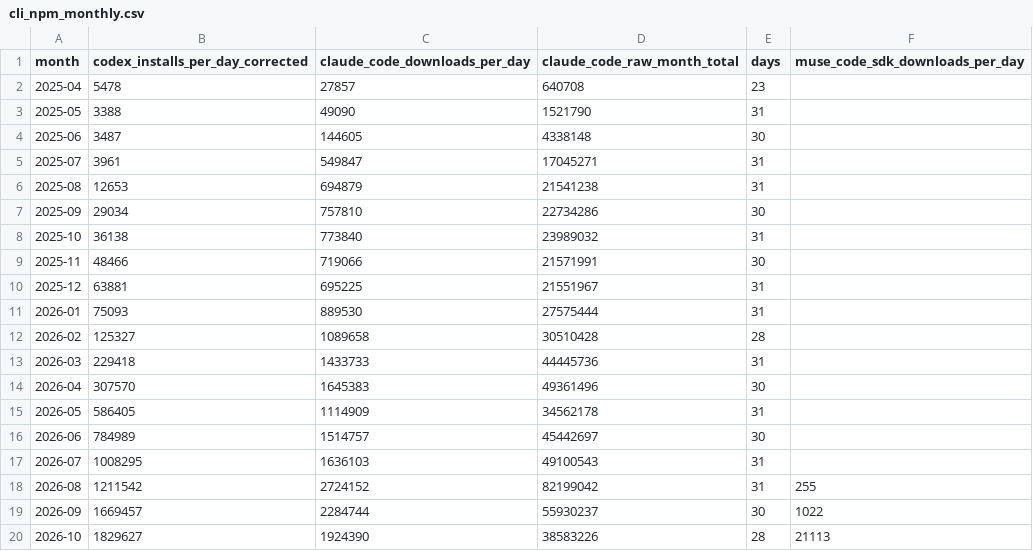
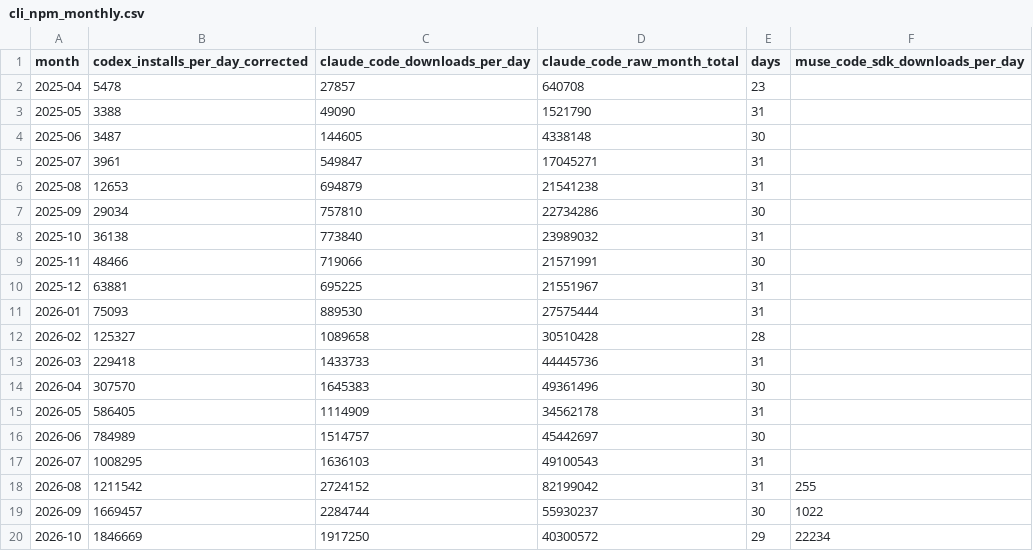
Before and after one commit to Kevin19980730/ai-adoption-monitor, a CSV file: codex-user-trend/cli_npm_monthly.csv, drawn as a sheet.

```diff
--- a/codex-user-trend/cli_npm_monthly.csv
+++ b/codex-user-trend/cli_npm_monthly.csv
@@ -19,2 +19,2 @@ month,codex_installs_per_day_corrected,claude_code_downloads_per_day,claude_code
 2026-09,1669457,2284744,55930237,30,1022
-2026-10,1829627,1924390,38583226,28,21113
+2026-10,1846669,1917250,40300572,29,22234
```
Also changed, not shown: codex-user-trend/cli_npm_daily.csv, silicon-data/silicon_index_daily.csv, 2 other files.
